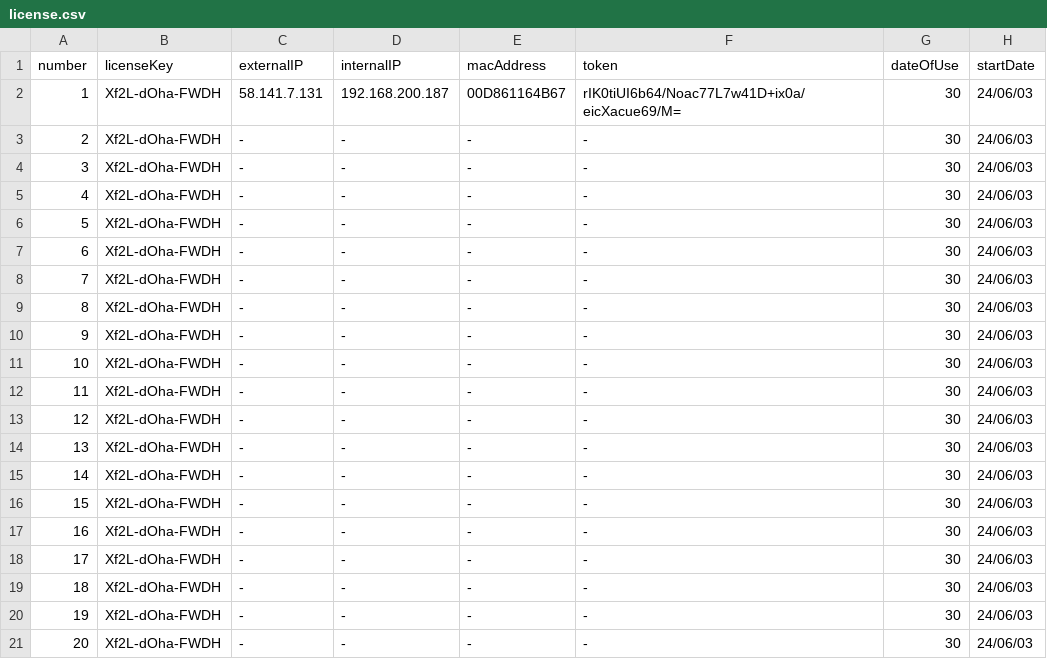
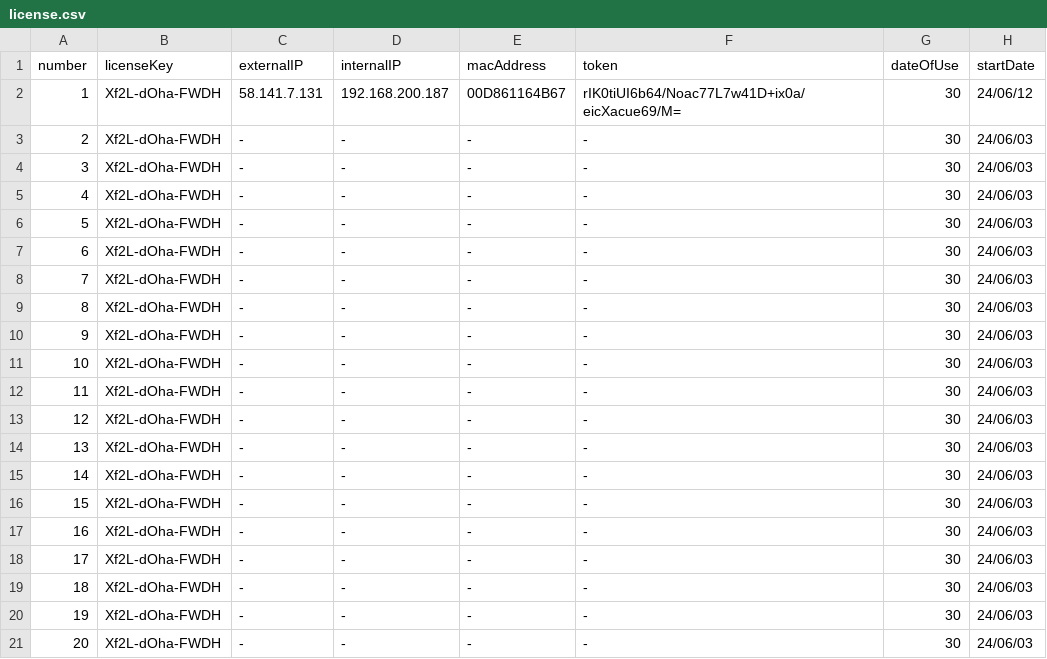
Before and after one commit to henry2craftman/henry.github.io, a CSV file: data/license.csv, drawn as a sheet.

Commit message:
Update license.csv

```diff
--- a/data/license.csv
+++ b/data/license.csv
@@ -1,3 +1,3 @@
 number,licenseKey,externalIP,internalIP,macAddress,token,dateOfUse,startDate
-1,Xf2L-dOha-FWDH,58.141.7.131,192.168.200.187,00D861164B67,rIK0tiUI6b64/Noac77L7w41D+ix0a/eicXacue69/M=,30,24/06/03
+1,Xf2L-dOha-FWDH,58.141.7.131,192.168.200.187,00D861164B67,rIK0tiUI6b64/Noac77L7w41D+ix0a/eicXacue69/M=,30,24/06/12
 2,Xf2L-dOha-FWDH,-,-,-,-,30,24/06/03
```
